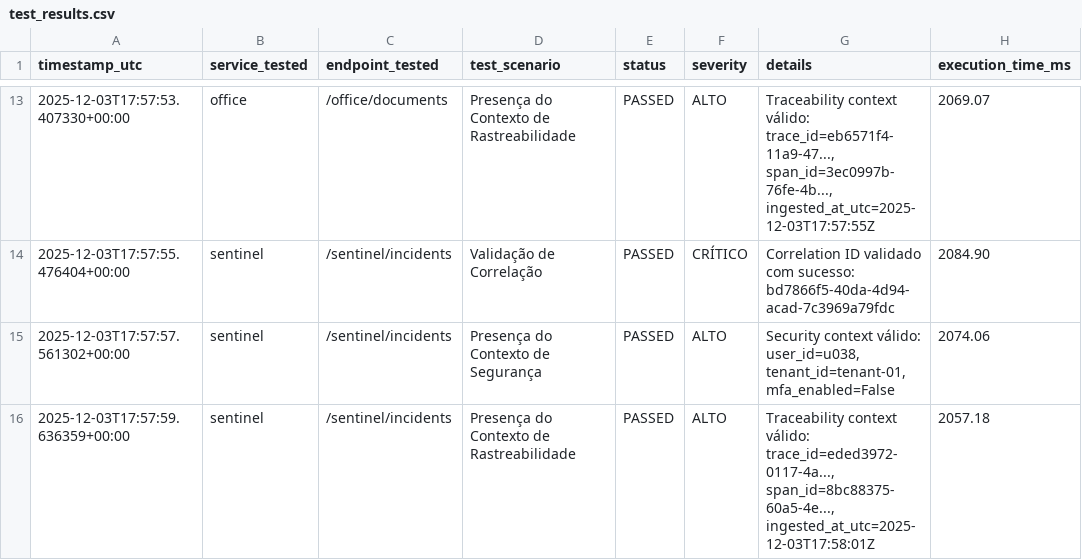
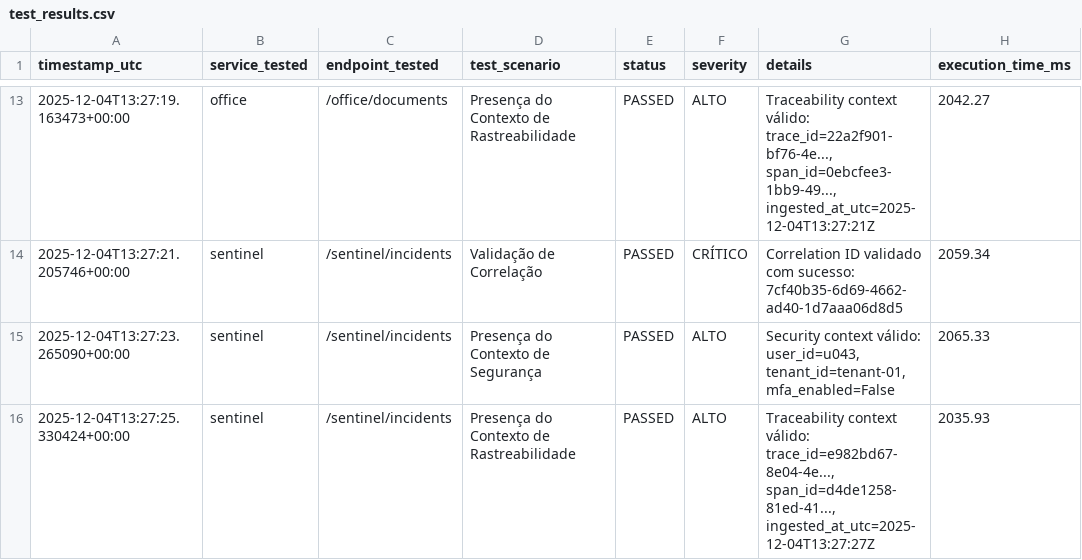
Before and after one commit to iwsmimsantos/estacao-paraiso-metro, a CSV file: src/Simulacao-Unificada/Middleware-Validacao/test_results.csv, drawn as a sheet; only a part is shown, gaps mark what is left out; the diff covers the shown part only.

```diff
--- a/src/Simulacao-Unificada/Middleware-Validacao/test_results.csv
+++ b/src/Simulacao-Unificada/Middleware-Validacao/test_results.csv
@@ -13,4 +13,4 @@ timestamp_utc,service_tested,endpoint_tested,test_scenario,status,severity,detai
-2025-12-03T17:57:53.407330+00:00,office,/office/documents,Presença do Contexto de Rastreabilidade,PASSED,ALTO,"Traceability context válido: trace_id=eb6571f4-11a9-47..., span_id=3ec0997b-76fe-4b..., ingested_at_utc=2025-12-03T17:57:55Z",2069.07
-2025-12-03T17:57:55.476404+00:00,sentinel,/sentinel/incidents,Validação de Correlação,PASSED,CRÍTICO,Correlation ID validado com sucesso: bd7866f5-40da-4d94-acad-7c3969a79fdc,2084.90
-2025-12-03T17:57:57.561302+00:00,sentinel,/sentinel/incidents,Presença do Contexto de Segurança,PASSED,ALTO,"Security context válido: user_id=u038, tenant_id=tenant-01, mfa_enabled=False",2074.06
-2025-12-03T17:57:59.636359+00:00,sentinel,/sentinel/incidents,Presença do Contexto de Rastreabilidade,PASSED,ALTO,"Traceability context válido: trace_id=eded3972-0117-4a..., span_id=8bc88375-60a5-4e..., ingested_at_utc=2025-12-03T17:58:01Z",2057.18
+2025-12-04T13:27:19.163473+00:00,office,/office/documents,Presença do Contexto de Rastreabilidade,PASSED,ALTO,"Traceability context válido: trace_id=22a2f901-bf76-4e..., span_id=0ebcfee3-1bb9-49..., ingested_at_utc=2025-12-04T13:27:21Z",2042.27
+2025-12-04T13:27:21.205746+00:00,sentinel,/sentinel/incidents,Validação de Correlação,PASSED,CRÍTICO,Correlation ID validado com sucesso: 7cf40b35-6d69-4662-ad40-1d7aaa06d8d5,2059.34
+2025-12-04T13:27:23.265090+00:00,sentinel,/sentinel/incidents,Presença do Contexto de Segurança,PASSED,ALTO,"Security context válido: user_id=u043, tenant_id=tenant-01, mfa_enabled=False",2065.33
+2025-12-04T13:27:25.330424+00:00,sentinel,/sentinel/incidents,Presença do Contexto de Rastreabilidade,PASSED,ALTO,"Traceability context válido: trace_id=e982bd67-8e04-4e..., span_id=d4de1258-81ed-41..., ingested_at_utc=2025-12-04T13:27:27Z",2035.93
```
Also changed, not shown: 31 edited cells elsewhere in this file, src/Simulacao-Unificada/Middleware-Validacao/test_scalability_results.csv, 6 other files.
